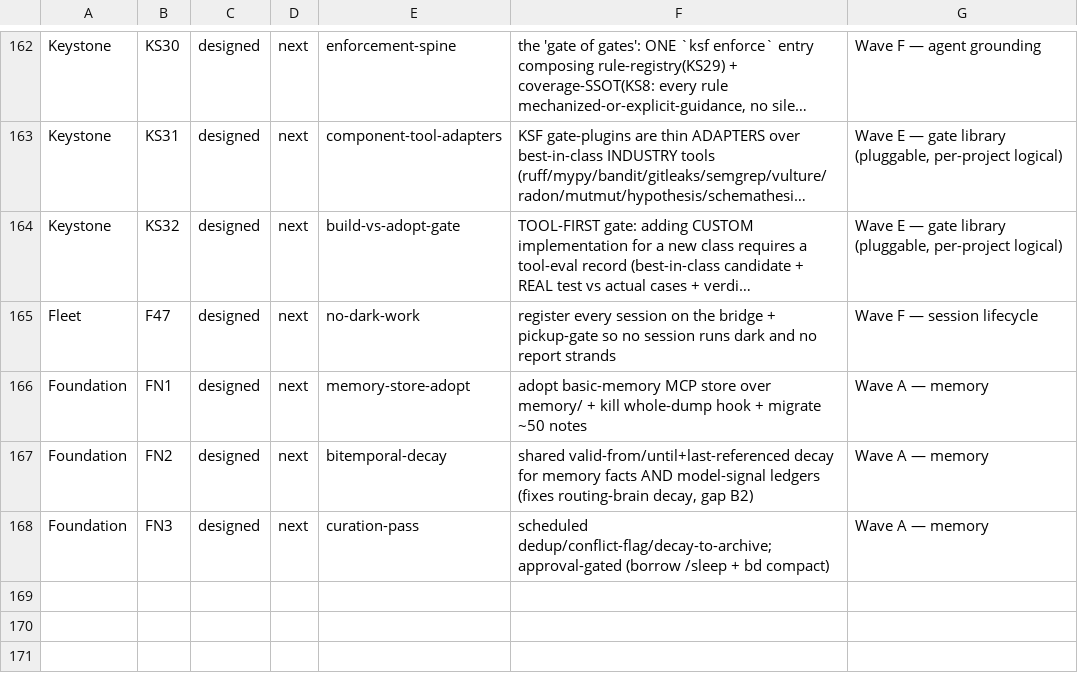
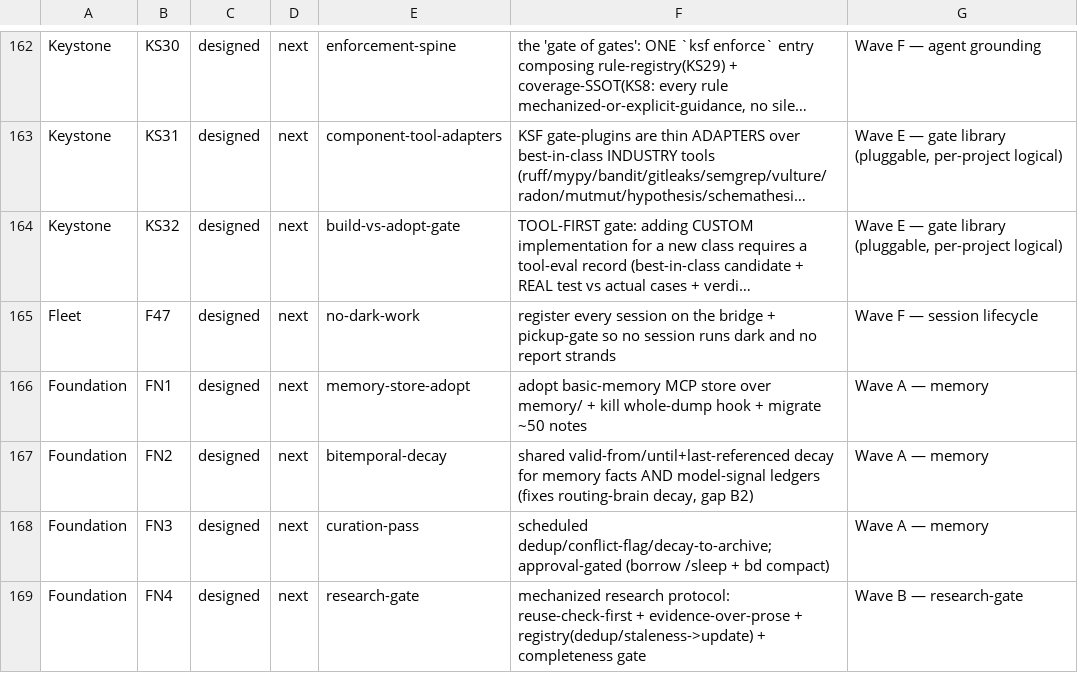
Before and after one commit to SLOP-Platform/charon, a TSV file: fleet/state/ROADMAP.tsv, drawn as a sheet; only a part is shown, gaps mark what is left out; long unchanged cells end in …; the diff names each change by its address in the sheet, - before the commit and + after, or states it on an @@ line.

Commit message:
FOUNDATION Wave B: FN4 research-gate (mechanized research/review protocol — reuse-check-first + evidence-over-prose + registry + completeness gate)

```diff
--- a/fleet/state/ROADMAP.tsv
+++ b/fleet/state/ROADMAP.tsv
+row 169: Foundation | FN4 | designed | next | research-gate | mechanized research protocol: reuse-check-first + evidence-over-prose + registry(dedup/staleness->update) + completeness gate | Wave B — research-gate
```
Also changed, not shown: 1 other file.
